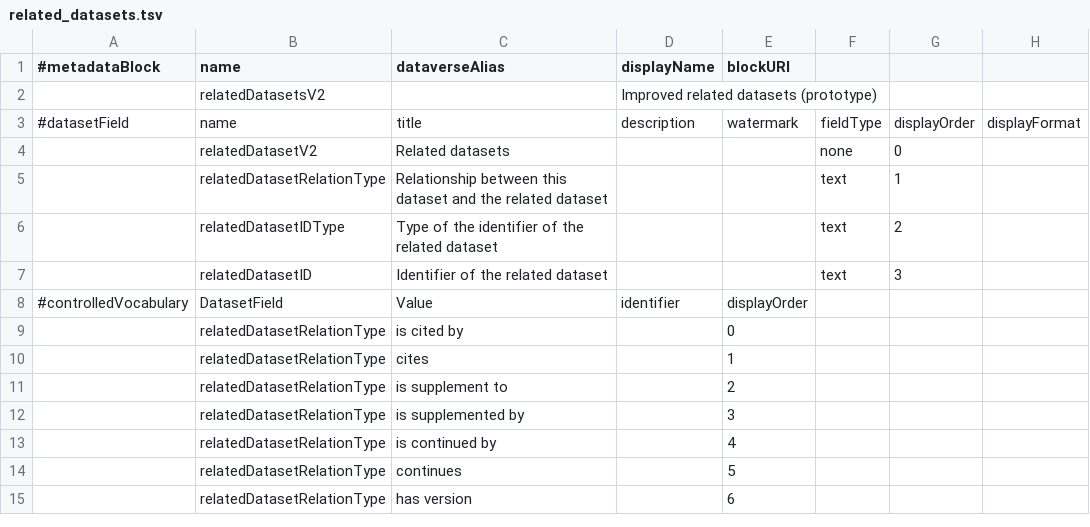
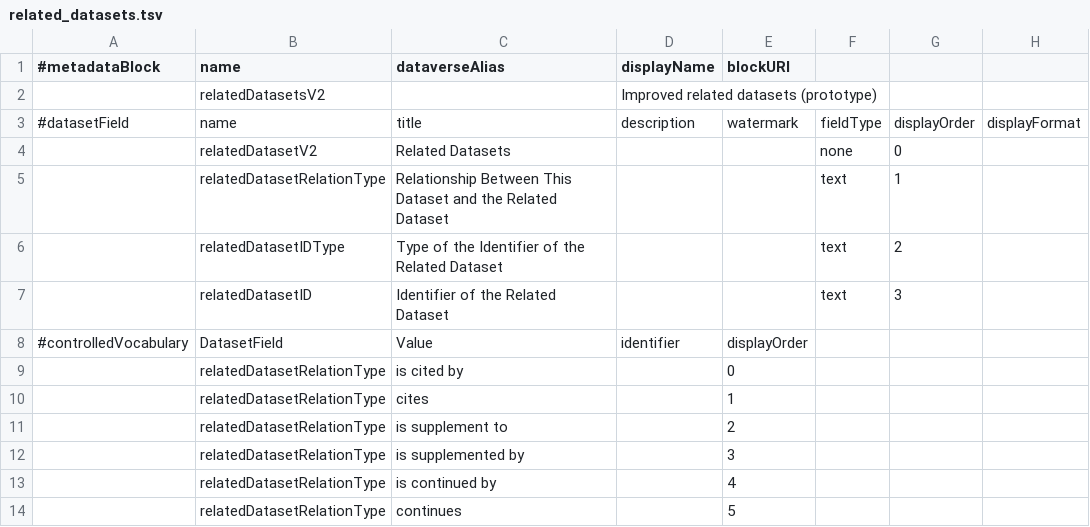
Before and after one commit to vera/related-datasets-cvoc, a TSV file: related_datasets.tsv, drawn as a sheet; only a part is shown; the shorter side is filled out with more unchanged rows; the diff names each change by its address in the sheet, - before the commit and + after, or states it on an @@ line.

Commit message:
titlecasing in TSV file

```diff
--- a/related_datasets.tsv
+++ b/related_datasets.tsv
-C4 (dataverseAlias): Related datasets
+C4 (dataverseAlias): Related Datasets
-C5 (dataverseAlias): Relationship between this dataset and the related dataset
+C5 (dataverseAlias): Relationship Between This Dataset and the Related Dataset
-C6 (dataverseAlias): Type of the identifier of the related dataset
+C6 (dataverseAlias): Type of the Identifier of the Related Dataset
-C7 (dataverseAlias): Identifier of the related dataset
+C7 (dataverseAlias): Identifier of the Related Dataset
```
